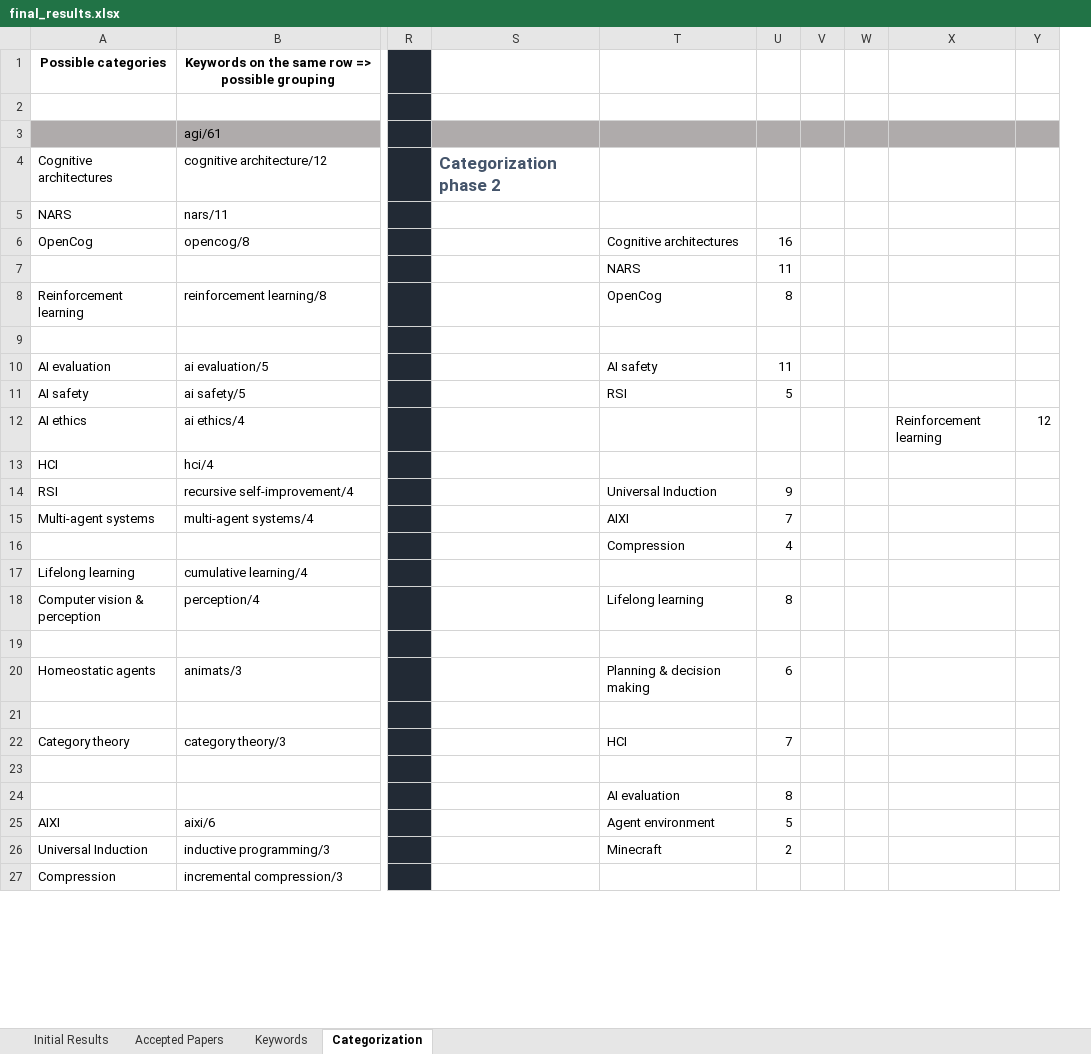
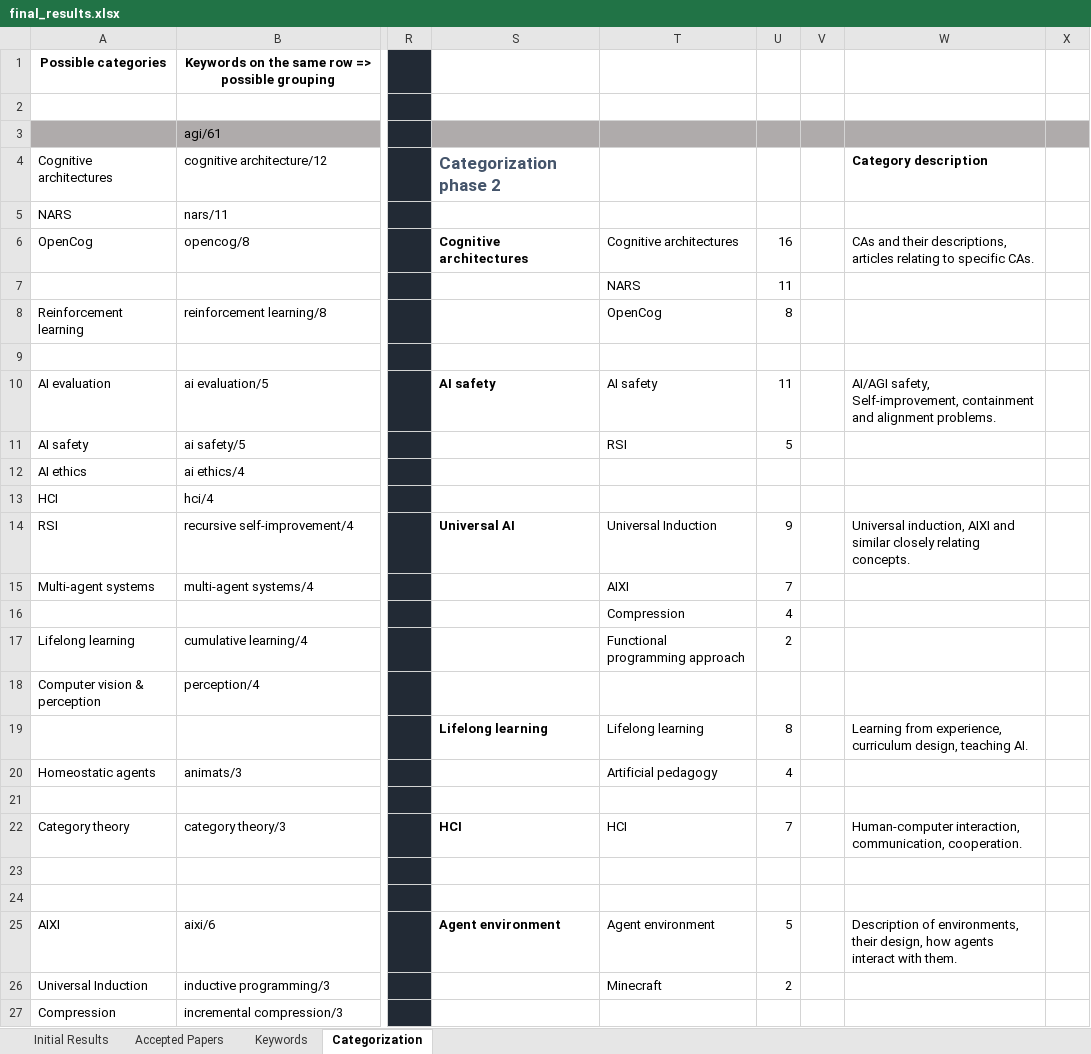
Before and after one commit to Ozame/aigrad, an Excel workbook: gradu/material/final_results.xlsx, sheet Categorization, drawn as a sheet; only a part is shown, gaps mark what is left out; values as stored, in another font and other column widths than the file's, no borders; removed rows and columns are numbered as before the commit, all else as after; the diff covers the shown part only; the diff names each change by its address in the sheet, - before the commit and + after, or states it on an @@ line.

```diff
--- a/gradu/material/final_results.xlsx (sheet Categorization)
+++ b/gradu/material/final_results.xlsx (sheet Categorization)
-column S, row 4: Categorization phase 2
+column S, rows 4-25: Categorization phase 2 |  | Cognitive architectures |  |  |  | AI safety |  |  |  | Universal AI |  |  |  |  | Lifelong learning |  |  | HCI |  |  | Agent environment
-column W, empty
-column X, row 12: Reinforcement learning
-column Y, row 12: 12
+column W, rows 4-25: Category description |  | CAs and their descriptions, articles relating to specific CAs. |  |  |  | AI/AGI safety, Self-improvement, containment and alignment problems. |  |  |  | Universal induction, AIXI and similar closely relating concepts. |  |  |  |  | Learning from experience, curriculum design, teaching AI. |  |  | Human-computer interaction, communication, cooperation. |  |  | Description of environments, their design, how agents interact with them.
+column X, empty
-T17: (empty)
+T17: Functional programming approach
-U17: (empty)
+U17: 2
-T18: Lifelong learning
+T18: (empty)
-U18: 8
+U18: (empty)
-T19: (empty)
+T19: Lifelong learning
-U19: (empty)
+U19: 8
-T20: Planning & decision making
+T20: Artificial pedagogy
-U20: 6
+U20: 4
-T24: AI evaluation
+T24: (empty)
-U24: 8
+U24: (empty)
```
Also changed, not shown: 6 added rows, 6 removed rows, 4 moved rows and 16 edited cells elsewhere in this sheet, formulas that keep their value, 1 other file.
